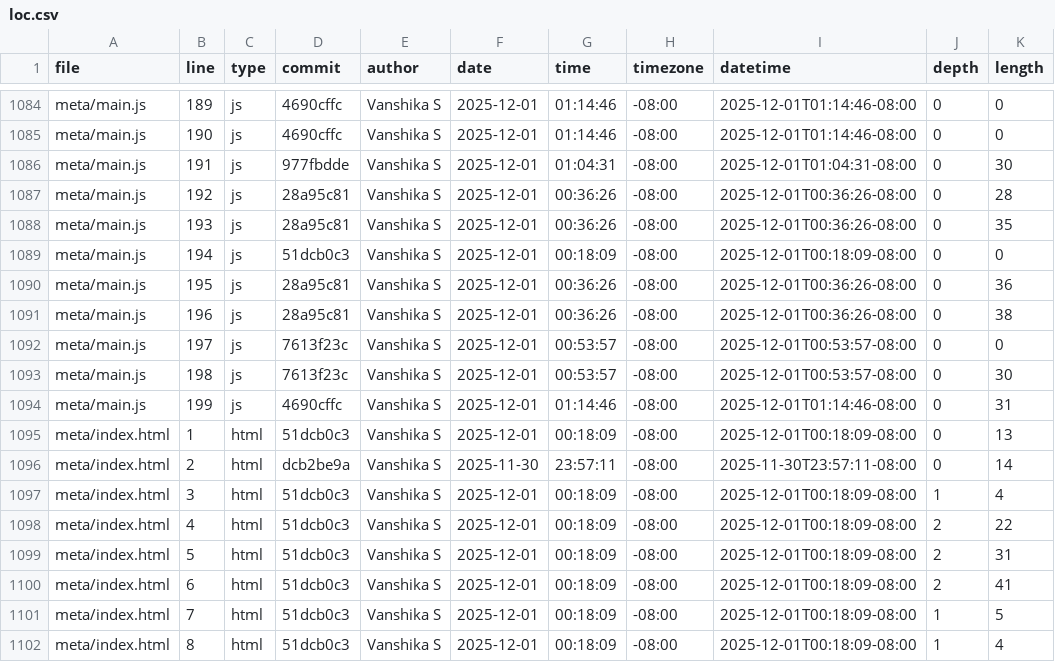
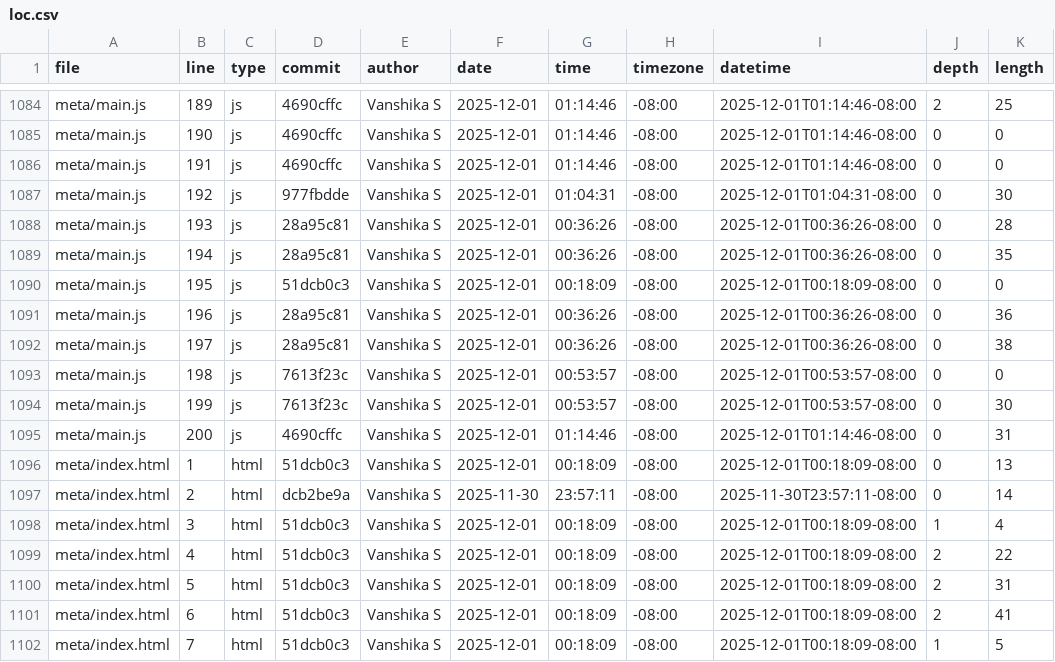
Before and after one commit to vanshika-s/portfolio, a CSV file: meta/loc.csv, drawn as a sheet; only a part is shown, gaps mark what is left out; the shorter side is filled out with more unchanged rows; the diff covers the shown part only; the diff names each change by its address in the sheet, - before the commit and + after, or states it on an @@ line.

```diff
--- a/meta/loc.csv
+++ b/meta/loc.csv
-J1084 (depth): 0
+J1084 (depth): 2
-K1084 (length): 0
+K1084 (length): 25
-D1086 (commit): 977fbdde
+D1086 (commit): 4690cffc
-G1086 (time): 01:04:31
+G1086 (time): 01:14:46
-I1086 (datetime): 2025-12-01T01:04:31-08:00
+I1086 (datetime): 2025-12-01T01:14:46-08:00
-K1086 (length): 30
+K1086 (length): 0
-D1087 (commit): 28a95c81
+D1087 (commit): 977fbdde
-G1087 (time): 00:36:26
+G1087 (time): 01:04:31
-I1087 (datetime): 2025-12-01T00:36:26-08:00
+I1087 (datetime): 2025-12-01T01:04:31-08:00
-K1087 (length): 28
+K1087 (length): 30
-K1088 (length): 35
+K1088 (length): 28
-D1089 (commit): 51dcb0c3
+D1089 (commit): 28a95c81
-G1089 (time): 00:18:09
+G1089 (time): 00:36:26
-I1089 (datetime): 2025-12-01T00:18:09-08:00
+I1089 (datetime): 2025-12-01T00:36:26-08:00
-K1089 (length): 0
+K1089 (length): 35
-D1090 (commit): 28a95c81
+D1090 (commit): 51dcb0c3
-G1090 (time): 00:36:26
+G1090 (time): 00:18:09
-I1090 (datetime): 2025-12-01T00:36:26-08:00
+I1090 (datetime): 2025-12-01T00:18:09-08:00
-K1090 (length): 36
+K1090 (length): 0
-K1091 (length): 38
+K1091 (length): 36
-D1092 (commit): 7613f23c
+D1092 (commit): 28a95c81
-G1092 (time): 00:53:57
+G1092 (time): 00:36:26
-I1092 (datetime): 2025-12-01T00:53:57-08:00
+I1092 (datetime): 2025-12-01T00:36:26-08:00
-K1092 (length): 0
+K1092 (length): 38
-K1093 (length): 30
+K1093 (length): 0
-D1094 (commit): 4690cffc
+D1094 (commit): 7613f23c
-G1094 (time): 01:14:46
+G1094 (time): 00:53:57
-I1094 (datetime): 2025-12-01T01:14:46-08:00
+I1094 (datetime): 2025-12-01T00:53:57-08:00
-K1094 (length): 31
+K1094 (length): 30
+row 1095: meta/main.js | 200 | js | 4690cffc | Vanshika S | 2025-12-01 | 01:14:46 | -08:00 | 2025-12-01T01:14:46-08:00 | 0 | 31
```
Also changed, not shown: 90 edited cells elsewhere in this file, 1 other file.
